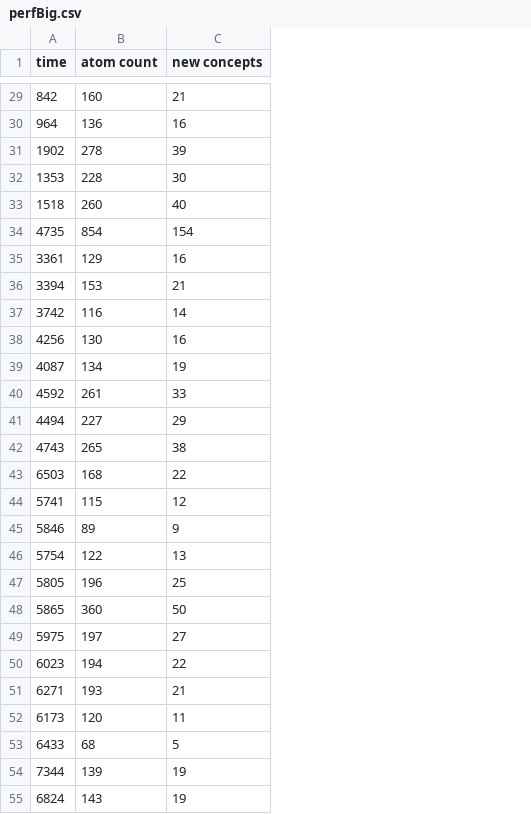
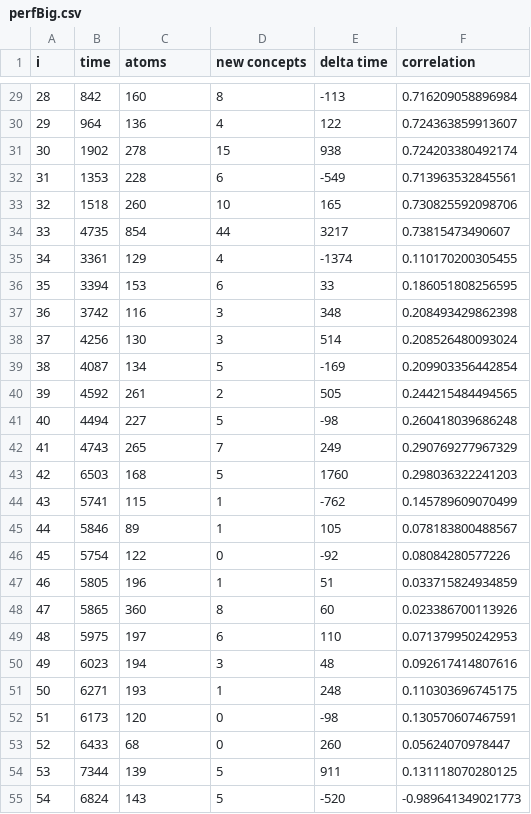
Before and after one commit to Cortys/bachelor-thesis, a CSV file: thesis/data/evaluation/perfBig.csv, drawn as a sheet; only a part is shown, gaps mark what is left out; addresses are those after the commit; the diff covers the shown part only; the diff names each change by its address in the sheet, - before the commit and + after, or states it on an @@ line.

```diff
--- a/thesis/data/evaluation/perfBig.csv
+++ b/thesis/data/evaluation/perfBig.csv
+column A (i), rows 29-55: 28 | 29 | 30 | 31 | 32 | 33 | 34 | 35 | 36 | 37 | 38 | 39 | 40 | 41 | 42 | 43 | 44 | 45 | 46 | 47 | 48 | 49 | 50 | 51 | 52 | 53 | 54
+column E (delta time), rows 29-55: -113 | 122 | 938 | -549 | 165 | 3217 | -1374 | 33 | 348 | 514 | -169 | 505 | -98 | 249 | 1760 | -762 | 105 | -92 | 51 | 60 | 110 | 48 | 248 | -98 | 260 | 911 | -520
+column F (correlation), rows 29-55: 0.716209058896984 | 0.724363859913607 | 0.724203380492174 | 0.713963532845561 | 0.730825592098706 | 0.73815473490607 | 0.110170200305455 | 0.186051808256595 | 0.208493429862398 | 0.208526480093024 | 0.209903356442854 | 0.244215484494565 | 0.260418039686248 | 0.290769277967329 | 0.298036322241203 | 0.145789609070499 | 0.078183800488567 | 0.08084280577226 | 0.033715824934859 | 0.023386700113926 | 0.071379950242953 | 0.092617414807616 | 0.110303696745175 | 0.130570607467591 | 0.05624070978447 | 0.131118070280125 | -0.989641349021773
-C1: atom count
+C1: atoms
-D29 (new concepts): 21
+D29 (new concepts): 8
-D30 (new concepts): 16
+D30 (new concepts): 4
-D31 (new concepts): 39
+D31 (new concepts): 15
-D32 (new concepts): 30
+D32 (new concepts): 6
-D33 (new concepts): 40
+D33 (new concepts): 10
-D34 (new concepts): 154
+D34 (new concepts): 44
-D35 (new concepts): 16
+D35 (new concepts): 4
-D36 (new concepts): 21
+D36 (new concepts): 6
-D37 (new concepts): 14
+D37 (new concepts): 3
-D38 (new concepts): 16
+D38 (new concepts): 3
-D39 (new concepts): 19
+D39 (new concepts): 5
-D40 (new concepts): 33
+D40 (new concepts): 2
-D41 (new concepts): 29
+D41 (new concepts): 5
-D42 (new concepts): 38
+D42 (new concepts): 7
-D43 (new concepts): 22
+D43 (new concepts): 5
-D44 (new concepts): 12
+D44 (new concepts): 1
-D45 (new concepts): 9
+D45 (new concepts): 1
-D46 (new concepts): 13
+D46 (new concepts): 0
-D47 (new concepts): 25
+D47 (new concepts): 1
-D48 (new concepts): 50
+D48 (new concepts): 8
-D49 (new concepts): 27
+D49 (new concepts): 6
-D50 (new concepts): 22
+D50 (new concepts): 3
-D51 (new concepts): 21
+D51 (new concepts): 1
-D52 (new concepts): 11
+D52 (new concepts): 0
-D53 (new concepts): 5
+D53 (new concepts): 0
-D54:D55 (new concepts): 19
+D54:D55 (new concepts): 5
```
Also changed, not shown: 30 edited cells elsewhere in this file, 14 other files.
